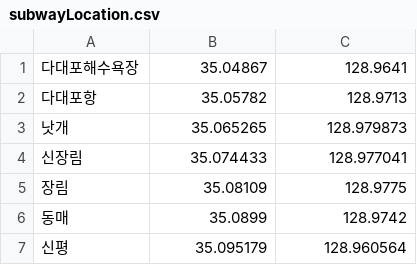
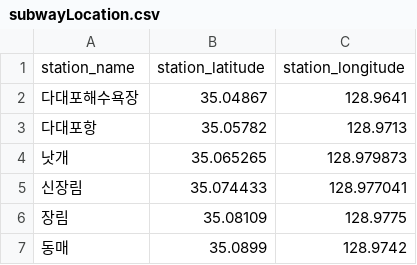
Before and after one commit to JunHyeok-Song/new_team_project, a CSV file: song/metro/subwayLocation.csv, drawn as a sheet; only a part is shown; the shorter side is filled out with more unchanged rows; the diff names each change by its address in the sheet, - before the commit and + after, or states it on an @@ line.

Commit message:
commit metro contents

```diff
--- a/song/metro/subwayLocation.csv
+++ b/song/metro/subwayLocation.csv
+row 1: station_name | station_latitude | station_longitude
```
Also changed, not shown: song/metro/subway.csv, 1 other file.
